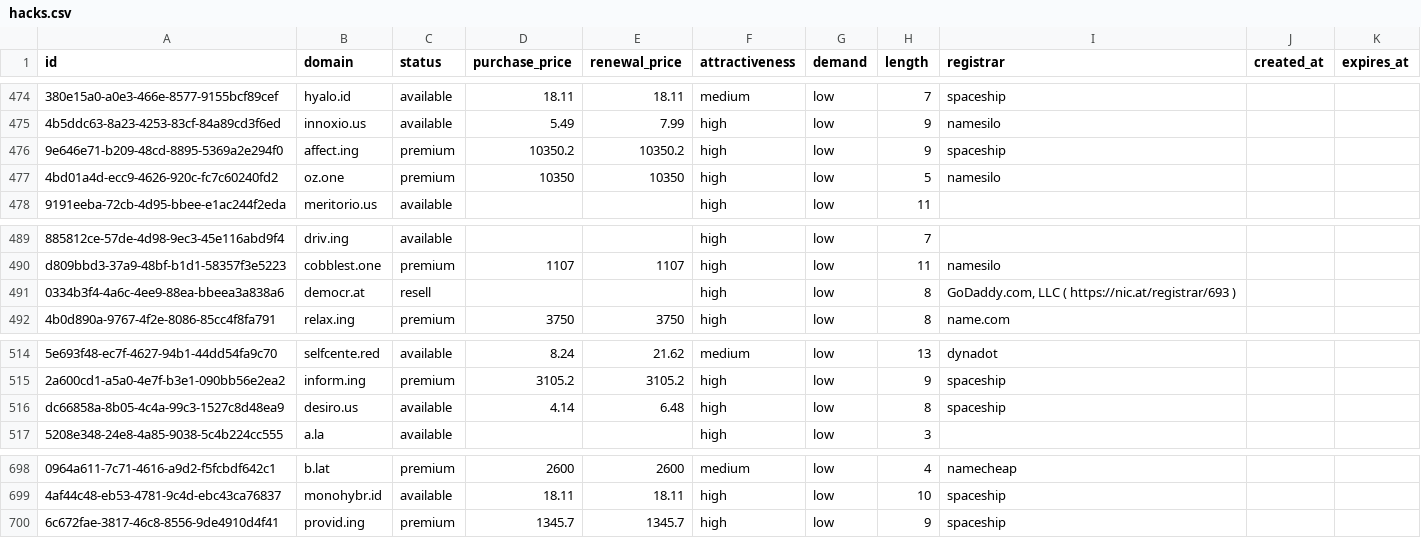
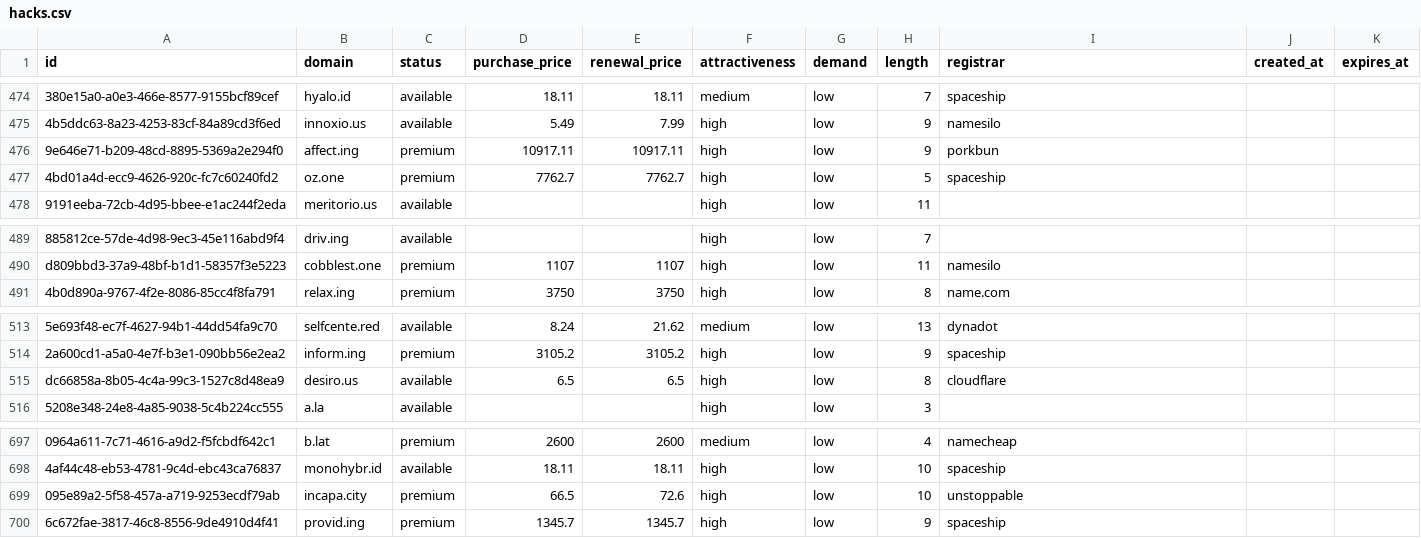
Before and after one commit to UniqueDomains/hacks-oneword-domains, a CSV file: hacks.csv, drawn as a sheet; only a part is shown, gaps mark what is left out; removed rows and columns are numbered as before the commit, all else as after; the diff names each change by its address in the sheet, - before the commit and + after, or states it on an @@ line.

Commit message:
Domains update

```diff
--- a/hacks.csv
+++ b/hacks.csv
-D476 (purchase_price): 10350.2
+D476 (purchase_price): 10917.11
-E476 (renewal_price): 10350.2
+E476 (renewal_price): 10917.11
-I476 (registrar): spaceship
+I476 (registrar): porkbun
-D477 (purchase_price): 10350
+D477 (purchase_price): 7762.7
-E477 (renewal_price): 10350
+E477 (renewal_price): 7762.7
-I477 (registrar): namesilo
+I477 (registrar): spaceship
-row 491: 0334b3f4-4a6c-4ee9-88ea-bbeea3a838a6 | democr.at | resell |  |  | high | low | 8 | GoDaddy.com, LLC ( https://nic.at/registrar/693 )
-D515 (purchase_price): 4.14
+D515 (purchase_price): 6.5
-E515 (renewal_price): 6.48
+E515 (renewal_price): 6.5
-I515 (registrar): spaceship
+I515 (registrar): cloudflare
+row 699: 095e89a2-5f58-457a-a719-9253ecdf79ab | incapa.city | premium | 66.5 | 72.6 | high | low | 10 | unstoppable
```
Also changed, not shown: 5 other files.
